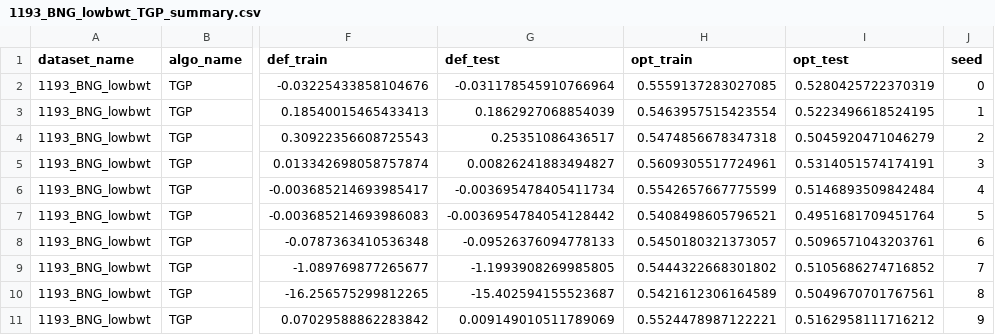
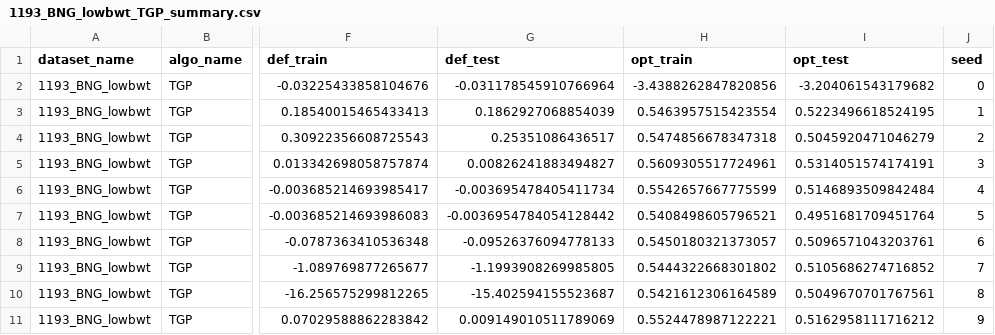
Before and after one commit to folivetti/TinyverseGP, a CSV file: experiments_scripts/1193_BNG_lowbwt_TGP_summary.csv, drawn as a sheet; only a part is shown, gaps mark what is left out; the diff names each change by its address in the sheet, - before the commit and + after, or states it on an @@ line.

```diff
--- a/experiments_scripts/1193_BNG_lowbwt_TGP_summary.csv
+++ b/experiments_scripts/1193_BNG_lowbwt_TGP_summary.csv
-H2 (opt_train): 0.5559137283027085
+H2 (opt_train): -3.4388262847820856
-I2 (opt_test): 0.5280425722370319
+I2 (opt_test): -3.204061543179682
```
Also changed, not shown: experiments_scripts/522_pm10_CGP_summary.csv.
